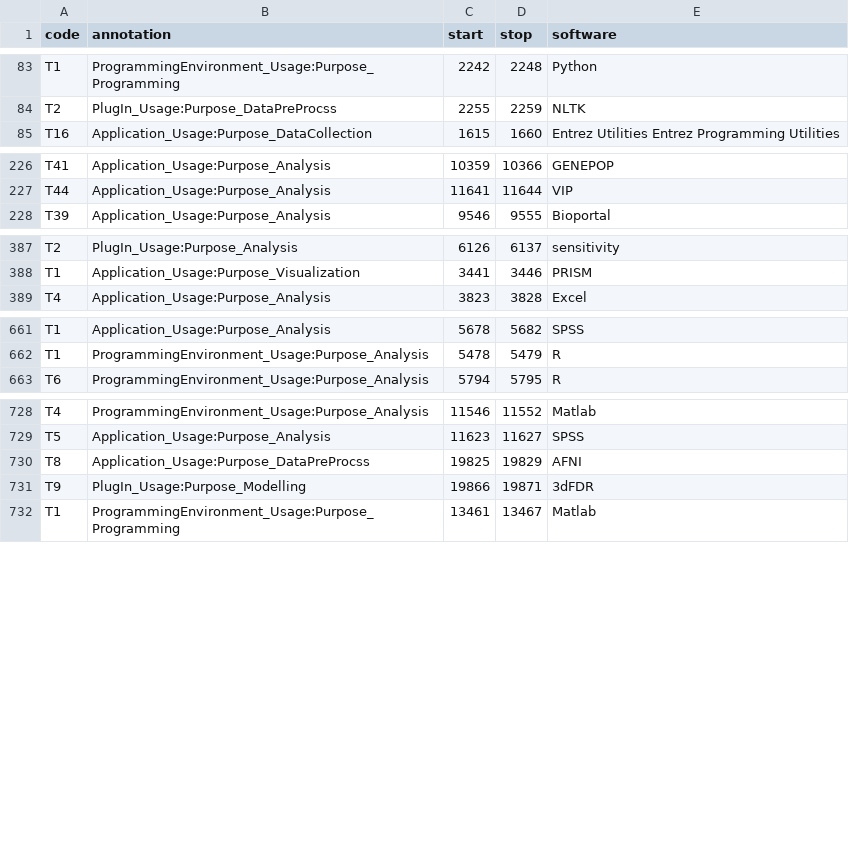
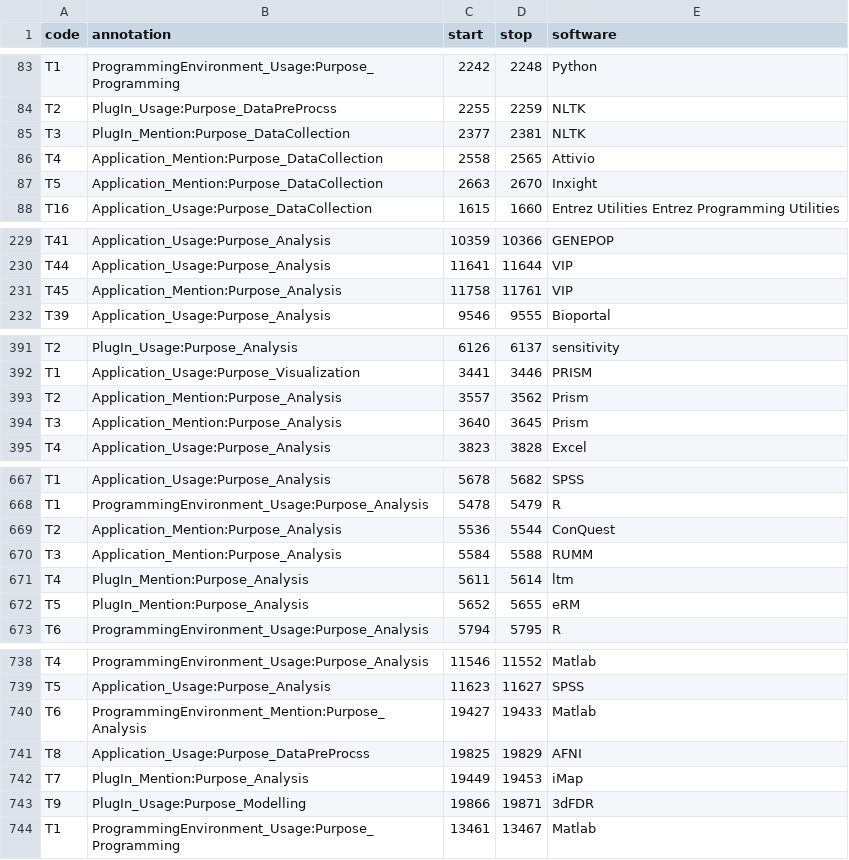
Before and after one commit to BeTKH/Automatic-classifcation-of-purpose-of-software-in-Scientific-articles, a CSV file: somecode/PLOS_.csv, drawn as a sheet; only a part is shown, gaps mark what is left out; the diff covers the shown part only.

```diff
--- a/somecode/PLOS_.csv
+++ b/somecode/PLOS_.csv
@@ -84,2 +84,5 @@ T1,ProgrammingEnvironment_Usage:Purpose_Programming,2242,2248,Python
 T2,PlugIn_Usage:Purpose_DataPreProcss,2255,2259,NLTK
+T3,PlugIn_Mention:Purpose_DataCollection,2377,2381,NLTK
+T4,Application_Mention:Purpose_DataCollection,2558,2565,Attivio
+T5,Application_Mention:Purpose_DataCollection,2663,2670,Inxight
 T16,Application_Usage:Purpose_DataCollection,1615,1660,Entrez Utilities Entrez Programming Utilities
@@ -227,2 +230,3 @@ T41,Application_Usage:Purpose_Analysis,10359,10366,GENEPOP
 T44,Application_Usage:Purpose_Analysis,11641,11644,VIP
+T45,Application_Mention:Purpose_Analysis,11758,11761,VIP
 T39,Application_Usage:Purpose_Analysis,9546,9555,Bioportal
@@ -388,2 +392,4 @@ T2,PlugIn_Usage:Purpose_Analysis,6126,6137,sensitivity
 T1,Application_Usage:Purpose_Visualization,3441,3446,PRISM
+T2,Application_Mention:Purpose_Analysis,3557,3562,Prism
+T3,Application_Mention:Purpose_Analysis,3640,3645,Prism
 T4,Application_Usage:Purpose_Analysis,3823,3828,Excel
@@ -662,2 +668,6 @@ T1,Application_Usage:Purpose_Analysis,5678,5682,SPSS
 T1,ProgrammingEnvironment_Usage:Purpose_Analysis,5478,5479,R
+T2,Application_Mention:Purpose_Analysis,5536,5544,ConQuest
+T3,Application_Mention:Purpose_Analysis,5584,5588,RUMM
+T4,PlugIn_Mention:Purpose_Analysis,5611,5614,ltm
+T5,PlugIn_Mention:Purpose_Analysis,5652,5655,eRM
 T6,ProgrammingEnvironment_Usage:Purpose_Analysis,5794,5795,R
@@ -729,3 +739,5 @@ T4,ProgrammingEnvironment_Usage:Purpose_Analysis,11546,11552,Matlab
 T5,Application_Usage:Purpose_Analysis,11623,11627,SPSS
+T6,ProgrammingEnvironment_Mention:Purpose_Analysis,19427,19433,Matlab
 T8,Application_Usage:Purpose_DataPreProcss,19825,19829,AFNI
+T7,PlugIn_Mention:Purpose_Analysis,19449,19453,iMap
 T9,PlugIn_Usage:Purpose_Modelling,19866,19871,3dFDR
```
Also changed, not shown: 2 added rows elsewhere in this file, somecode/PubMed_.csv, somecode/PubMed_PLoS_.csv, 14 other files.
